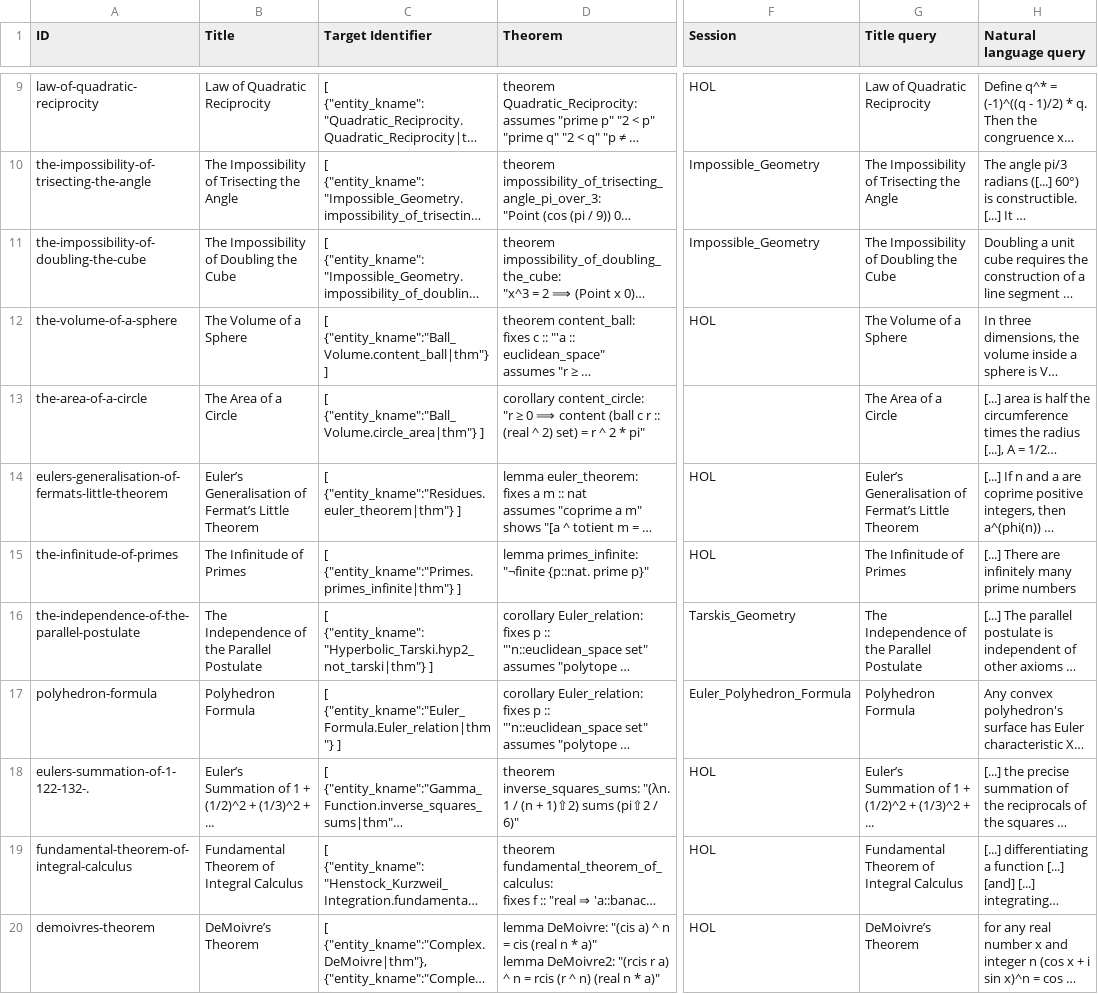
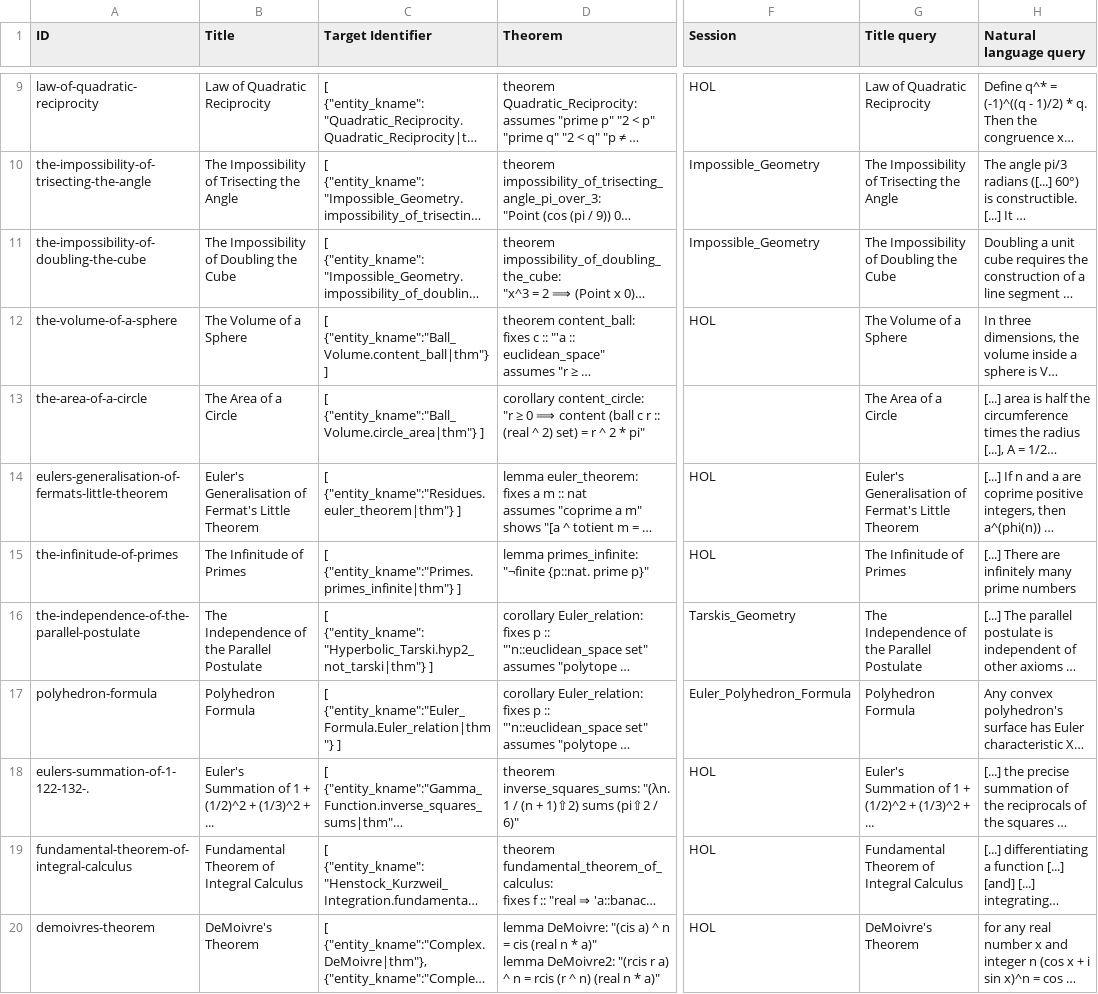
Before and after one commit to FabianK-Dev/IsaSearch, a CSV file: benchmark/benchmark.csv, drawn as a sheet; only a part is shown, gaps mark what is left out; long unchanged cells end in …; the diff covers the shown part only; the diff names each change by its address in the sheet, - before the commit and + after, or states it on an @@ line.

```diff
--- a/benchmark/benchmark.csv
+++ b/benchmark/benchmark.csv
-B14 (Title): Euler’s Generalisation of Fermat’s Little Theorem
+B14 (Title): Euler's Generalisation of Fermat's Little Theorem
-G14 (Title query): Euler’s Generalisation of Fermat’s Little Theorem
+G14 (Title query): Euler's Generalisation of Fermat's Little Theorem
-B18 (Title): Euler’s Summation of…
+B18 (Title): Euler's Summation of…
-G18 (Title query): Euler’s Summation of…
+G18 (Title query): Euler's Summation of…
-B20 (Title): DeMoivre’s Theorem
+B20 (Title): DeMoivre's Theorem
-G20 (Title query): DeMoivre’s Theorem
+G20 (Title query): DeMoivre's Theorem
```
Also changed, not shown: 53 edited cells elsewhere in this file, 1 other file.
